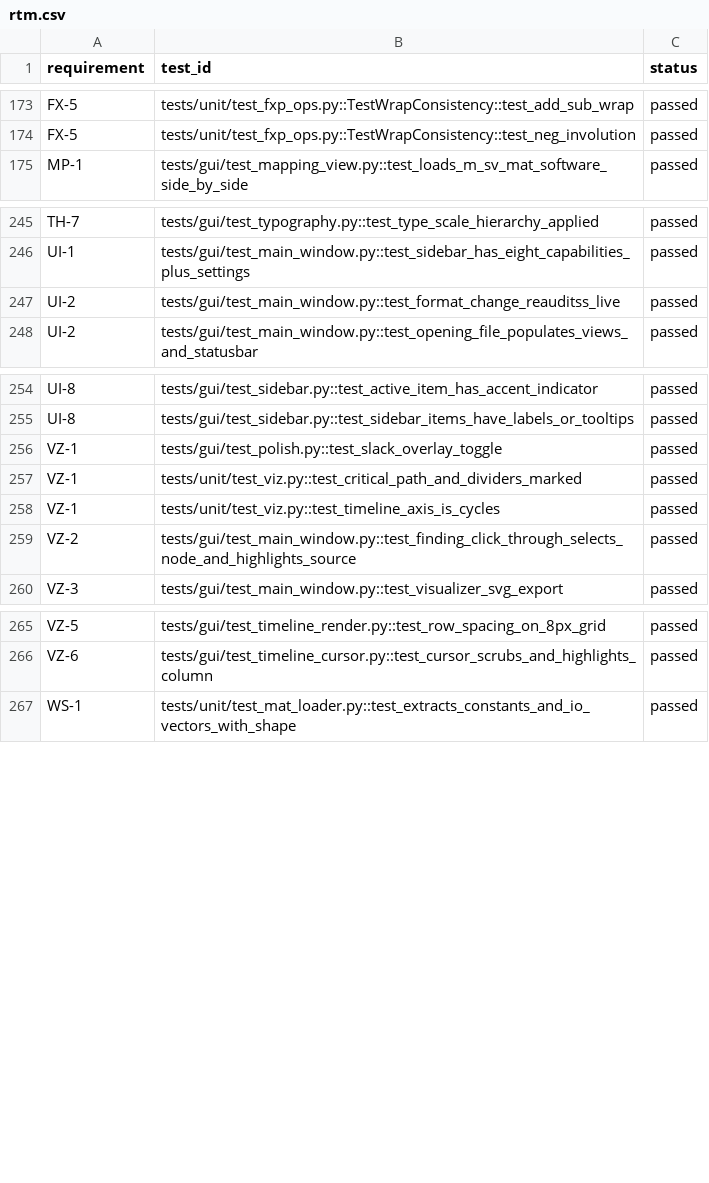
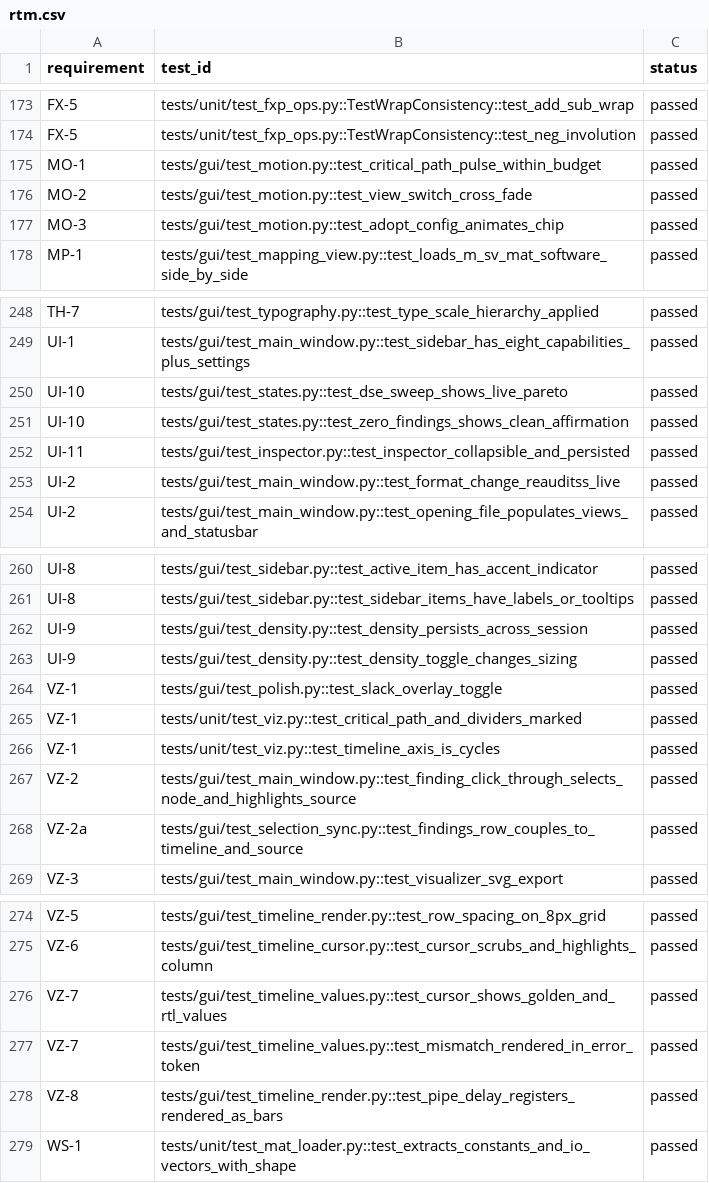
Before and after one commit to alexis-flores/pipeforge, a CSV file: docs/rtm.csv, drawn as a sheet; only a part is shown, gaps mark what is left out.

```diff
--- a/docs/rtm.csv
+++ b/docs/rtm.csv
@@ -174,2 +174,5 @@ FX-5,tests/unit/test_fxp_ops.py::TestWrapConsistency::test_add_sub_wrap,passed
 FX-5,tests/unit/test_fxp_ops.py::TestWrapConsistency::test_neg_involution,passed
+MO-1,tests/gui/test_motion.py::test_critical_path_pulse_within_budget,passed
+MO-2,tests/gui/test_motion.py::test_view_switch_cross_fade,passed
+MO-3,tests/gui/test_motion.py::test_adopt_config_animates_chip,passed
 MP-1,tests/gui/test_mapping_view.py::test_loads_m_sv_mat_software_side_by_side,passed
@@ -246,2 +249,5 @@ TH-7,tests/gui/test_typography.py::test_type_scale_hierarchy_applied,passed
 UI-1,tests/gui/test_main_window.py::test_sidebar_has_eight_capabilities_plus_settings,passed
+UI-10,tests/gui/test_states.py::test_dse_sweep_shows_live_pareto,passed
+UI-10,tests/gui/test_states.py::test_zero_findings_shows_clean_affirmation,passed
+UI-11,tests/gui/test_inspector.py::test_inspector_collapsible_and_persisted,passed
 UI-2,tests/gui/test_main_window.py::test_format_change_reauditss_live,passed
@@ -255,2 +261,4 @@ UI-8,tests/gui/test_sidebar.py::test_active_item_has_accent_indicator,passed
 UI-8,tests/gui/test_sidebar.py::test_sidebar_items_have_labels_or_tooltips,passed
+UI-9,tests/gui/test_density.py::test_density_persists_across_session,passed
+UI-9,tests/gui/test_density.py::test_density_toggle_changes_sizing,passed
 VZ-1,tests/gui/test_polish.py::test_slack_overlay_toggle,passed
@@ -259,2 +267,3 @@ VZ-1,tests/unit/test_viz.py::test_timeline_axis_is_cycles,passed
 VZ-2,tests/gui/test_main_window.py::test_finding_click_through_selects_node_and_highlights_source,passed
+VZ-2a,tests/gui/test_selection_sync.py::test_findings_row_couples_to_timeline_and_source,passed
 VZ-3,tests/gui/test_main_window.py::test_visualizer_svg_export,passed
@@ -266,2 +275,5 @@ VZ-5,tests/gui/test_timeline_render.py::test_row_spacing_on_8px_grid,passed
 VZ-6,tests/gui/test_timeline_cursor.py::test_cursor_scrubs_and_highlights_column,passed
+VZ-7,tests/gui/test_timeline_values.py::test_cursor_shows_golden_and_rtl_values,passed
+VZ-7,tests/gui/test_timeline_values.py::test_mismatch_rendered_in_error_token,passed
+VZ-8,tests/gui/test_timeline_render.py::test_pipe_delay_registers_rendered_as_bars,passed
 WS-1,tests/unit/test_mat_loader.py::test_extracts_constants_and_io_vectors_with_shape,passed
```
Also changed, not shown: 13 other files.
